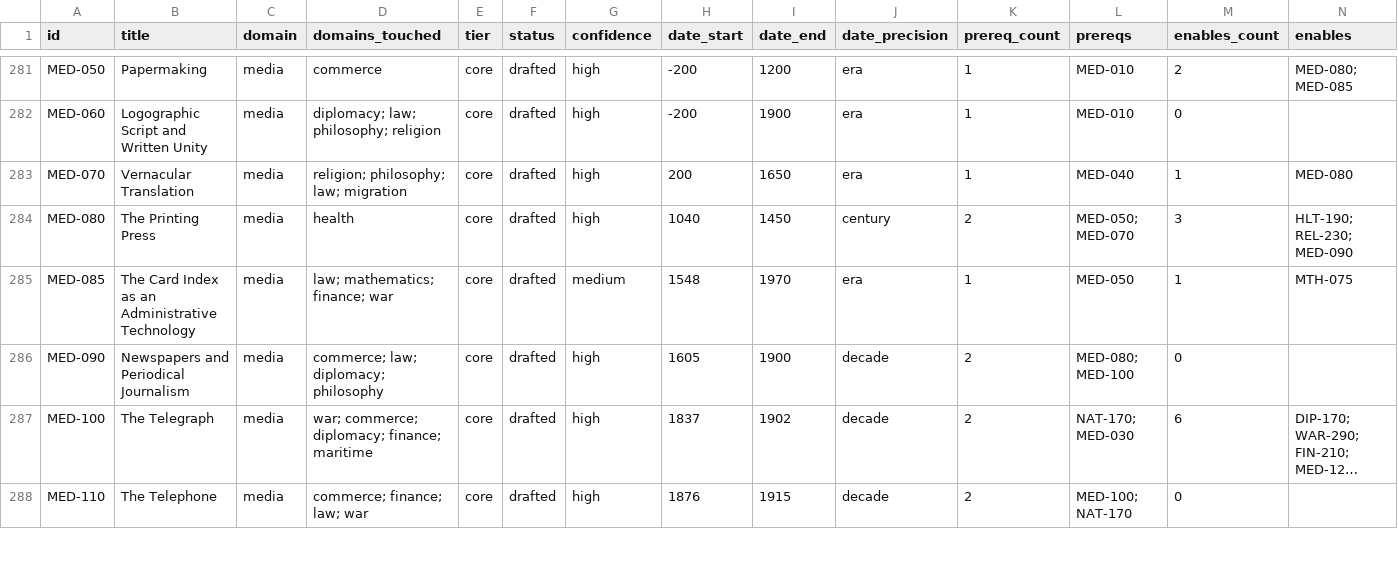
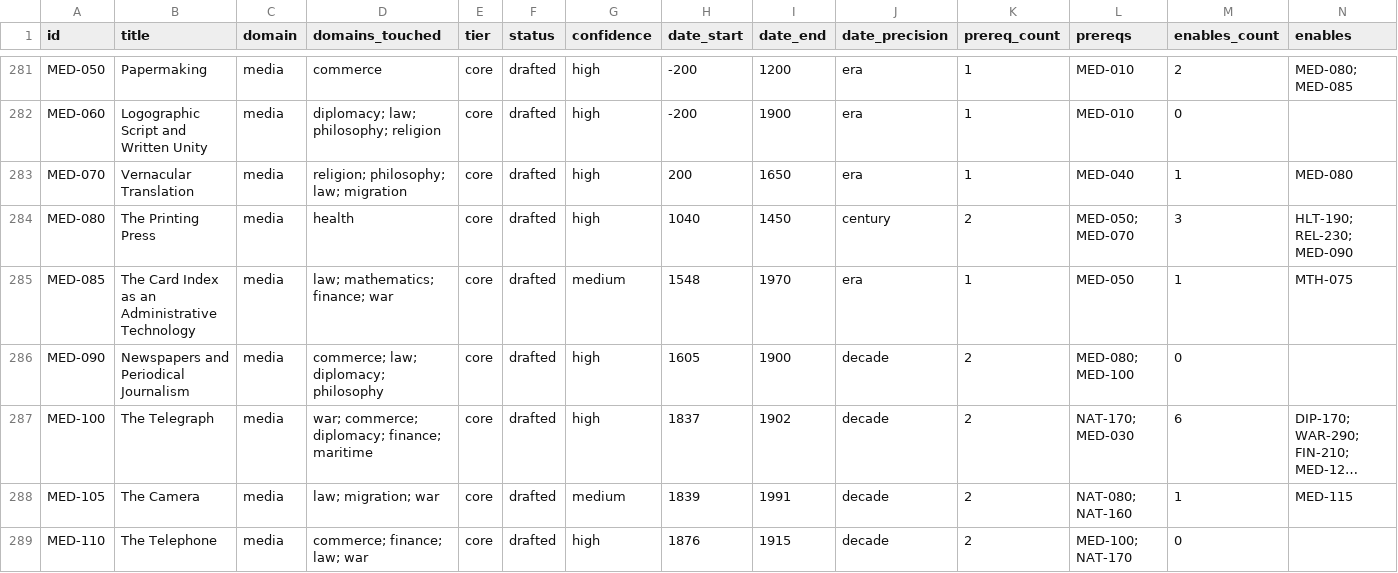
Before and after one commit to sergeyzoloto/grand-strategy-game, a CSV file: wiki/_meta/indexes/corpus-index.csv, drawn as a sheet; only a part is shown, gaps mark what is left out; long unchanged cells end in …; rows hold the shown columns only; the diff covers the shown part only; the diff names each change by its address in the sheet, - before the commit and + after, or states it on an @@ line.

Commit message:
Add new entry for The Camera (MED-105) and update related references

```diff
--- a/wiki/_meta/indexes/corpus-index.csv
+++ b/wiki/_meta/indexes/corpus-index.csv
+row 288: MED-105 | The Camera | media | law; migration; war | core | drafted | medium | 1839 | 1991 | decade | 2 | NAT-080; NAT-160 | 1 | MED-115
```
Also changed, not shown: 6 edited cells elsewhere in this file, 12 other files.
